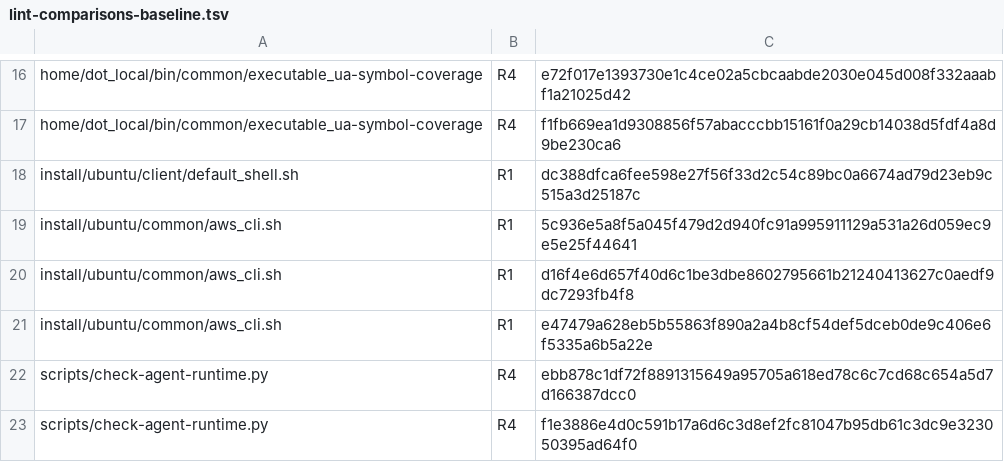
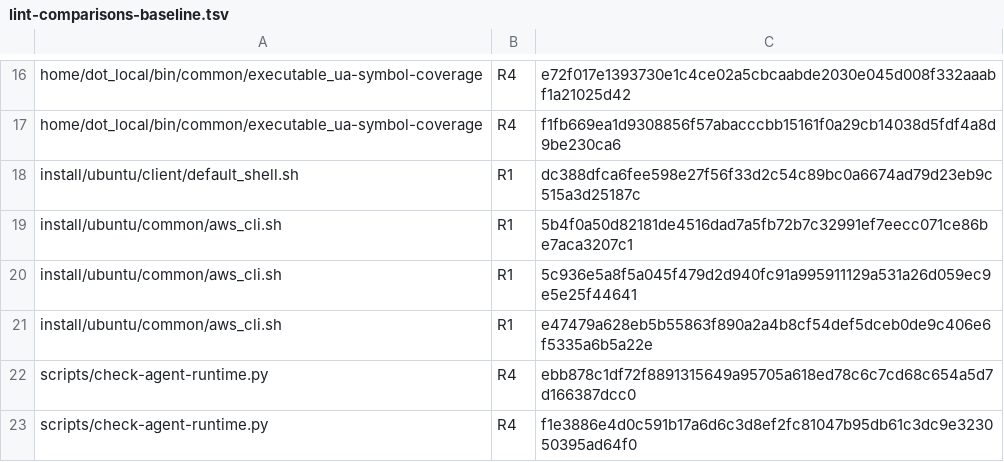
Before and after one commit to mryfmo/dotfiles, a TSV file: scripts/lint-comparisons-baseline.tsv, drawn as a sheet; only a part is shown, gaps mark what is left out; removed rows and columns are numbered as before the commit, all else as after; the diff names each change by its address in the sheet, - before the commit and + after, or states it on an @@ line.

```diff
--- a/scripts/lint-comparisons-baseline.tsv
+++ b/scripts/lint-comparisons-baseline.tsv
+row 19: install/ubuntu/common/aws_cli.sh | R1 | 5b4f0a50d82181de4516dad7a5fb72b7c32991ef7eecc071ce86be7aca3207c1
-row 20: install/ubuntu/common/aws_cli.sh | R1 | d16f4e6d657f40d6c1be3dbe8602795661b21240413627c0aedf9dc7293fb4f8
```
Also changed, not shown: 2 other files.
